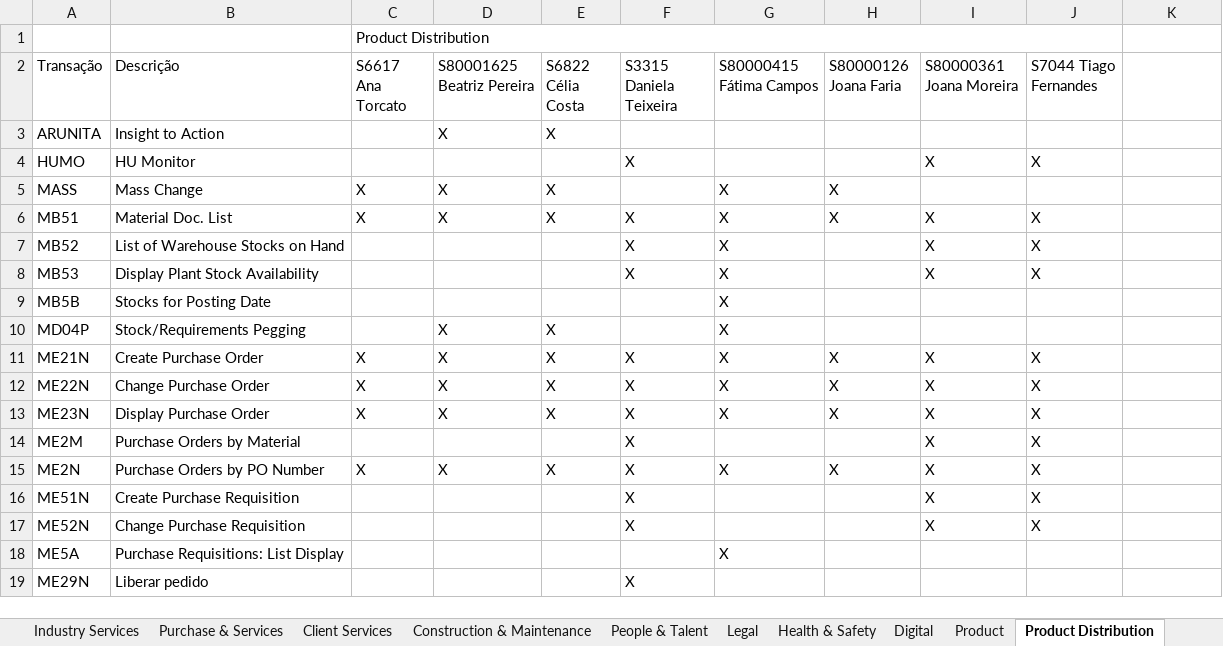
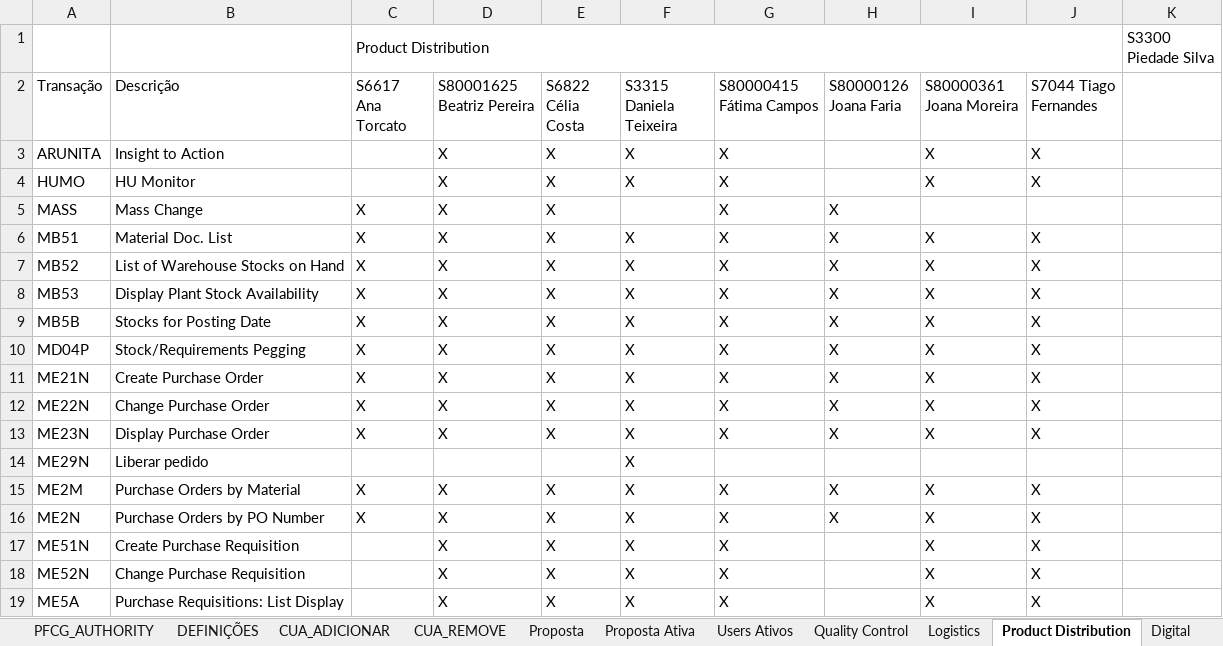
Before and after one commit to Geniolle/SapScript, an Excel workbook: S4H_Perfis de autorização_v1.xlsx, sheet Product Distribution, drawn as a sheet; only a part is shown; values as stored, in another font and other column widths than the file's, no cell formats; 1 other sheet too large or unreadable and not compared; addresses are those after the commit; ↵ is a line break in a cell; the diff covers the shown part only; the diff names each change by its address in the sheet, - before the commit and + after, or states it on an @@ line.

```diff
--- a/S4H_Perfis de autorização_v1.xlsx (sheet Product Distribution)
+++ b/S4H_Perfis de autorização_v1.xlsx (sheet Product Distribution)
+sheet tab: Quality Control
+sheet tab: Logistics
@@ sheet tab order changed: PFCG_AUTHORITY | DEFINIÇÕES | CUA_ADICIONAR | CUA_REMOVE | Proposta | Proposta Ativa | Users Ativos | Quality Control | Logistics | Product Distribution | Digital @@
-K1: (empty)
+K1: S3300 ↵ Piedade Silva
-F3 (S3315 Daniela Teixeira): (empty)
+F3 (S3315 Daniela Teixeira): X
-G3:G4 (S80000415 Fátima Campos): (empty)
+G3:G4 (S80000415 Fátima Campos): X
-I3 (S80000361 Joana Moreira): (empty)
+I3 (S80000361 Joana Moreira): X
-J3 (S7044 Tiago Fernandes): (empty)
+J3 (S7044 Tiago Fernandes): X
-D4 (S80001625 Beatriz Pereira): (empty)
+D4 (S80001625 Beatriz Pereira): X
-E4 (S6822 Célia Costa): (empty)
+E4 (S6822 Célia Costa): X
-C7:C10 (S6617 Ana Torcato): (empty)
+C7:C10 (S6617 Ana Torcato): X
-D7:D9 (S80001625 Beatriz Pereira): (empty)
+D7:D9 (S80001625 Beatriz Pereira): X
-E7:E9 (S6822 Célia Costa): (empty)
+E7:E9 (S6822 Célia Costa): X
-H7:H10 (S80000126 Joana Faria): (empty)
+H7:H10 (S80000126 Joana Faria): X
-F9:F10 (S3315 Daniela Teixeira): (empty)
+F9:F10 (S3315 Daniela Teixeira): X
-I9:I10 (S80000361 Joana Moreira): (empty)
+I9:I10 (S80000361 Joana Moreira): X
-J9:J10 (S7044 Tiago Fernandes): (empty)
+J9:J10 (S7044 Tiago Fernandes): X
@@ row 19 moved to row 14: ME29N @@
-C15 (S6617 Ana Torcato): (empty)
+C15 (S6617 Ana Torcato): X
-D15 (S80001625 Beatriz Pereira): (empty)
+D15 (S80001625 Beatriz Pereira): X
-E15 (S6822 Célia Costa): (empty)
+E15 (S6822 Célia Costa): X
-G15 (S80000415 Fátima Campos): (empty)
+G15 (S80000415 Fátima Campos): X
-H15 (S80000126 Joana Faria): (empty)
+H15 (S80000126 Joana Faria): X
-D17:D19 (S80001625 Beatriz Pereira): (empty)
+D17:D19 (S80001625 Beatriz Pereira): X
-E17:E19 (S6822 Célia Costa): (empty)
+E17:E19 (S6822 Célia Costa): X
-G17:G18 (S80000415 Fátima Campos): (empty)
+G17:G18 (S80000415 Fátima Campos): X
-F19 (S3315 Daniela Teixeira): (empty)
+F19 (S3315 Daniela Teixeira): X
-I19 (S80000361 Joana Moreira): (empty)
+I19 (S80000361 Joana Moreira): X
-J19 (S7044 Tiago Fernandes): (empty)
+J19 (S7044 Tiago Fernandes): X
```
Also changed, not shown: 1 added row, 1 removed row and 45 edited cells elsewhere in this sheet, sheet CUA_ADICIONAR, sheet CUA_REMOVE, sheet PFCG_COMPOSTA, sheet Proposta Ativa, sheet Product, sheet Proposta, 6 more sheets, cell formats, hidden cells, 1 other file.
